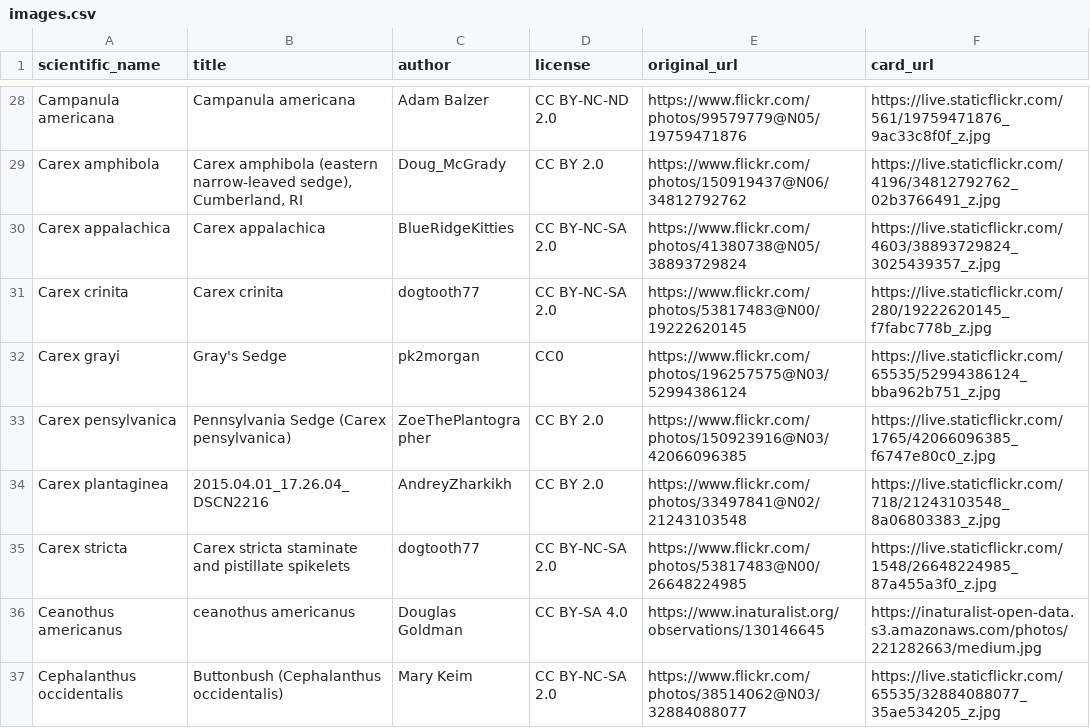
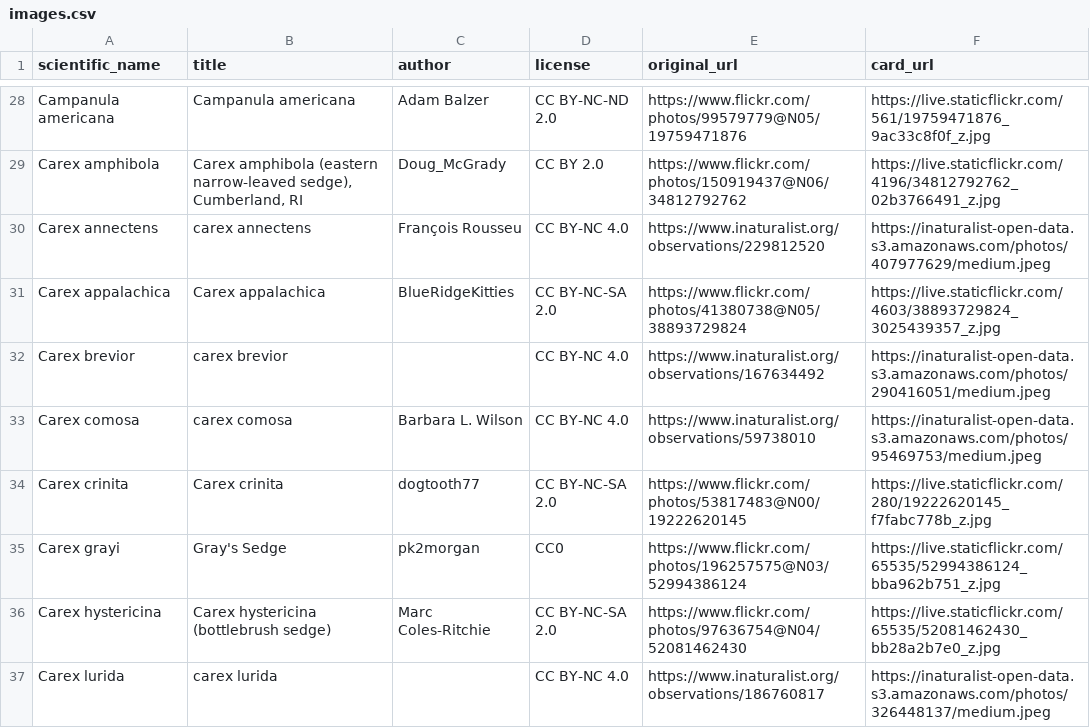
Before and after one commit to developing-human/planting-life-data, a CSV file: data/in/human-choices/images.csv, drawn as a sheet; only a part is shown, gaps mark what is left out; the shorter side is filled out with more unchanged rows; the diff covers the shown part only.

```diff
--- a/data/in/human-choices/images.csv
+++ b/data/in/human-choices/images.csv
@@ -29,4 +29,9 @@ Campanula americana,Campanula americana,Adam Balzer,CC BY-NC-ND 2.0,https://www.
 Carex amphibola,"Carex amphibola (eastern narrow-leaved sedge), Cumberland, RI",Doug_McGrady,CC BY 2.0,https://www.flickr.com/photos/150919437@N06/34812792762,https://live.staticflickr.com/4196/34812792762_02b3766491_z.jpg
+Carex annectens,carex annectens,François Rousseu,CC BY-NC 4.0,https://www.inaturalist.org/observations/229812520,https://inaturalist-open-data.s3.amazonaws.com/photos/407977629/medium.jpeg
 Carex appalachica,Carex appalachica,BlueRidgeKitties,CC BY-NC-SA 2.0,https://www.flickr.com/photos/41380738@N05/38893729824,https://live.staticflickr.com/4603/38893729824_3025439357_z.jpg
+Carex brevior,carex brevior,,CC BY-NC 4.0,https://www.inaturalist.org/observations/167634492,https://inaturalist-open-data.s3.amazonaws.com/photos/290416051/medium.jpeg
+Carex comosa,carex comosa,Barbara L. Wilson,CC BY-NC 4.0,https://www.inaturalist.org/observations/59738010,https://inaturalist-open-data.s3.amazonaws.com/photos/95469753/medium.jpeg
 Carex crinita,Carex crinita,dogtooth77,CC BY-NC-SA 2.0,https://www.flickr.com/photos/53817483@N00/19222620145,https://live.staticflickr.com/280/19222620145_f7fabc778b_z.jpg
 Carex grayi,Gray's Sedge,pk2morgan,CC0,https://www.flickr.com/photos/196257575@N03/52994386124,https://live.staticflickr.com/65535/52994386124_bba962b751_z.jpg
+Carex hystericina,Carex hystericina (bottlebrush sedge),Marc Coles-Ritchie,CC BY-NC-SA 2.0,https://www.flickr.com/photos/97636754@N04/52081462430,https://live.staticflickr.com/65535/52081462430_bb28a2b7e0_z.jpg
+Carex lurida,carex lurida,,CC BY-NC 4.0,https://www.inaturalist.org/observations/186760817,https://inaturalist-open-data.s3.amazonaws.com/photos/326448137/medium.jpeg
```
Also changed, not shown: 7 added rows elsewhere in this file.
